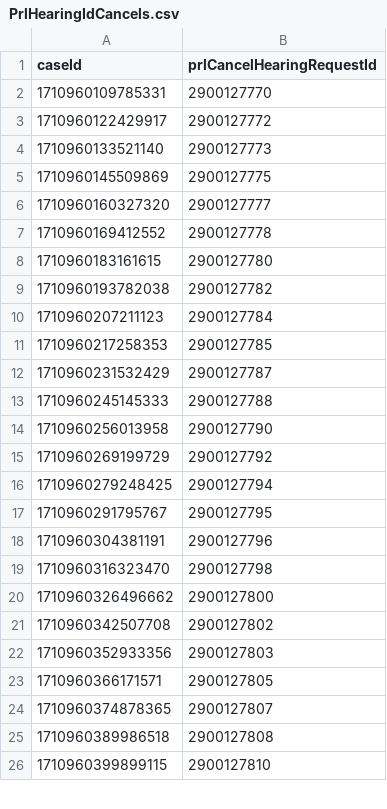
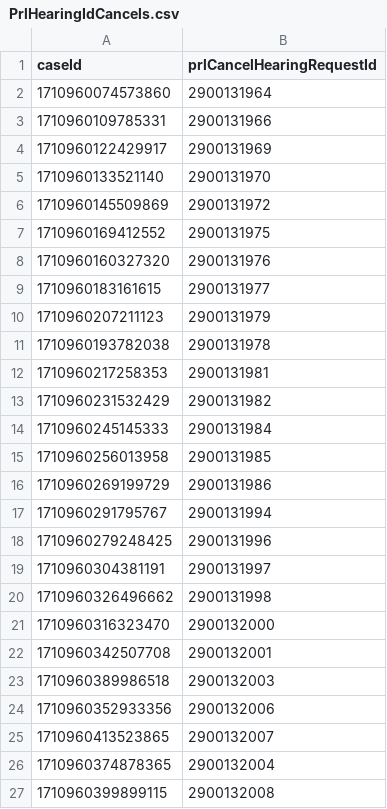
Before and after one commit to hmcts/xui-performance, a CSV file: src/gatling/resources/PrlHearingIdCancels.csv, drawn as a sheet; only a part is shown; the diff covers the shown part only.

```diff
--- a/src/gatling/resources/PrlHearingIdCancels.csv
+++ b/src/gatling/resources/PrlHearingIdCancels.csv
@@ -1,26 +1,27 @@
 caseId,prlCancelHearingRequestId
-1710960109785331,2900127770
-1710960122429917,2900127772
-1710960133521140,2900127773
-1710960145509869,2900127775
-1710960160327320,2900127777
-1710960169412552,2900127778
-1710960183161615,2900127780
-1710960193782038,2900127782
-1710960207211123,2900127784
-1710960217258353,2900127785
-1710960231532429,2900127787
-1710960245145333,2900127788
-1710960256013958,2900127790
-1710960269199729,2900127792
-1710960279248425,2900127794
-1710960291795767,2900127795
-1710960304381191,2900127796
-1710960316323470,2900127798
-1710960326496662,2900127800
-1710960342507708,2900127802
-1710960352933356,2900127803
-1710960366171571,2900127805
-1710960374878365,2900127807
-1710960389986518,2900127808
-1710960399899115,2900127810
+1710960074573860,2900131964
+1710960109785331,2900131966
+1710960122429917,2900131969
+1710960133521140,2900131970
+1710960145509869,2900131972
+1710960169412552,2900131975
+1710960160327320,2900131976
+1710960183161615,2900131977
+1710960207211123,2900131979
+1710960193782038,2900131978
+1710960217258353,2900131981
+1710960231532429,2900131982
+1710960245145333,2900131984
+1710960256013958,2900131985
+1710960269199729,2900131986
+1710960291795767,2900131994
+1710960279248425,2900131996
+1710960304381191,2900131997
+1710960326496662,2900131998
+1710960316323470,2900132000
+1710960342507708,2900132001
+1710960389986518,2900132003
+1710960352933356,2900132006
+1710960413523865,2900132007
+1710960374878365,2900132004
+1710960399899115,2900132008
```
Also changed, not shown: 4 added rows, 4 removed rows and 12 edited cells elsewhere in this file, src/gatling/resources/CivilHearingIdAmend.csv, src/gatling/resources/CivilHearingIdCancels.csv, 6 other files.
